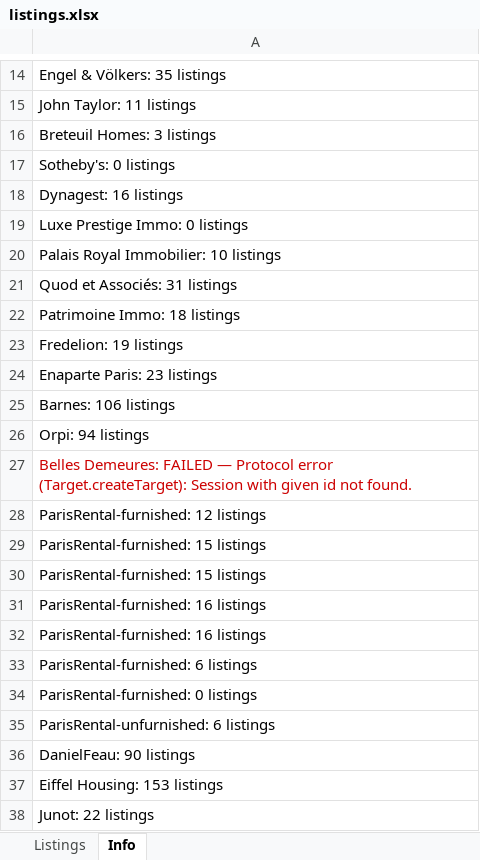
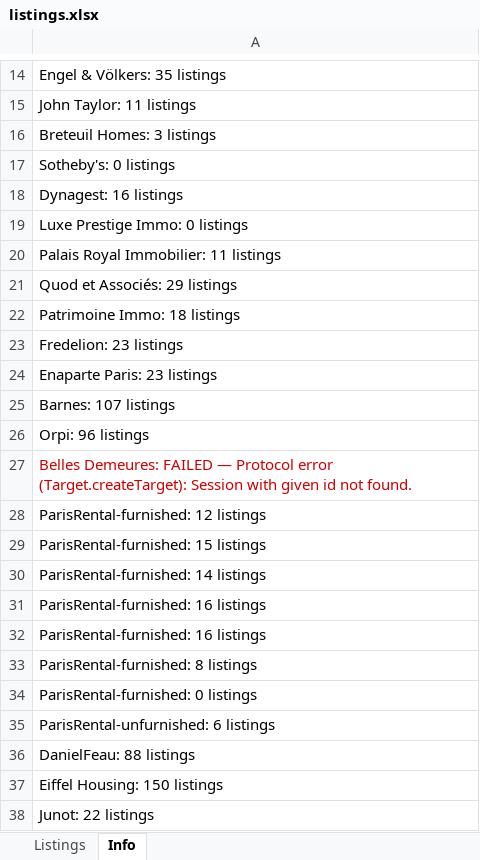
Before and after one commit to YFIP/House-Search-Agent, an Excel workbook: listings.xlsx, sheet Info, drawn as a sheet; only a part is shown, gaps mark what is left out; values as stored, in another font and other column widths than the file's, no borders; the diff covers the shown part only; the diff names each change by its address in the sheet, - before the commit and + after, or states it on an @@ line.

```diff
--- a/listings.xlsx (sheet Info)
+++ b/listings.xlsx (sheet Info)
-A20: Palais Royal Immobilier: 10 listings
+A20: Palais Royal Immobilier: 11 listings
-A21: Quod et Associés: 31 listings
+A21: Quod et Associés: 29 listings
-A23: Fredelion: 19 listings
+A23: Fredelion: 23 listings
-A25: Barnes: 106 listings
+A25: Barnes: 107 listings
-A26: Orpi: 94 listings
+A26: Orpi: 96 listings
-A30: ParisRental-furnished: 15 listings
+A30: ParisRental-furnished: 14 listings
-A33: ParisRental-furnished: 6 listings
+A33: ParisRental-furnished: 8 listings
-A36: DanielFeau: 90 listings
+A36: DanielFeau: 88 listings
-A37: Eiffel Housing: 153 listings
+A37: Eiffel Housing: 150 listings
```
Also changed, not shown: 6 edited cells elsewhere in this sheet, sheet Listings, listings-sale.xlsx, 1 other file.
